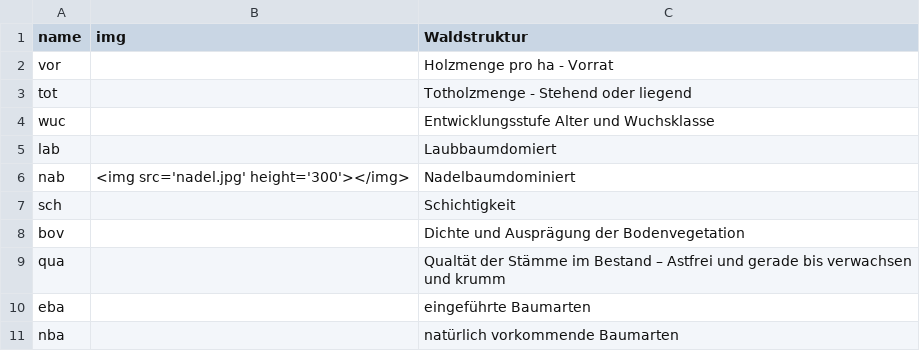
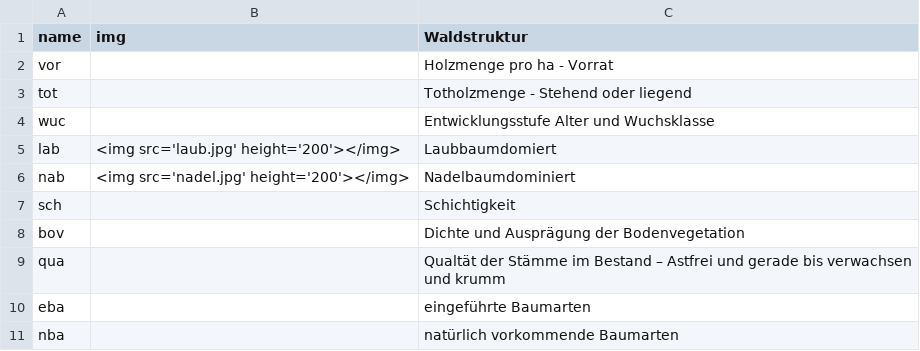
Before and after one commit to f2502/OESL_MV, a CSV file: opt.csv, drawn as a sheet.

```diff
--- a/opt.csv
+++ b/opt.csv
@@ -4,4 +4,4 @@ tot;;Totholzmenge - Stehend oder liegend
 wuc;;Entwicklungsstufe Alter und Wuchsklasse
-lab;;Laubbaumdomiert
-nab;<img src='nadel.jpg' height='300'></img>;Nadelbaumdominiert
+lab;<img src='laub.jpg' height='200'></img>;Laubbaumdomiert
+nab;<img src='nadel.jpg' height='200'></img>;Nadelbaumdominiert
 sch;;Schichtigkeit
```
